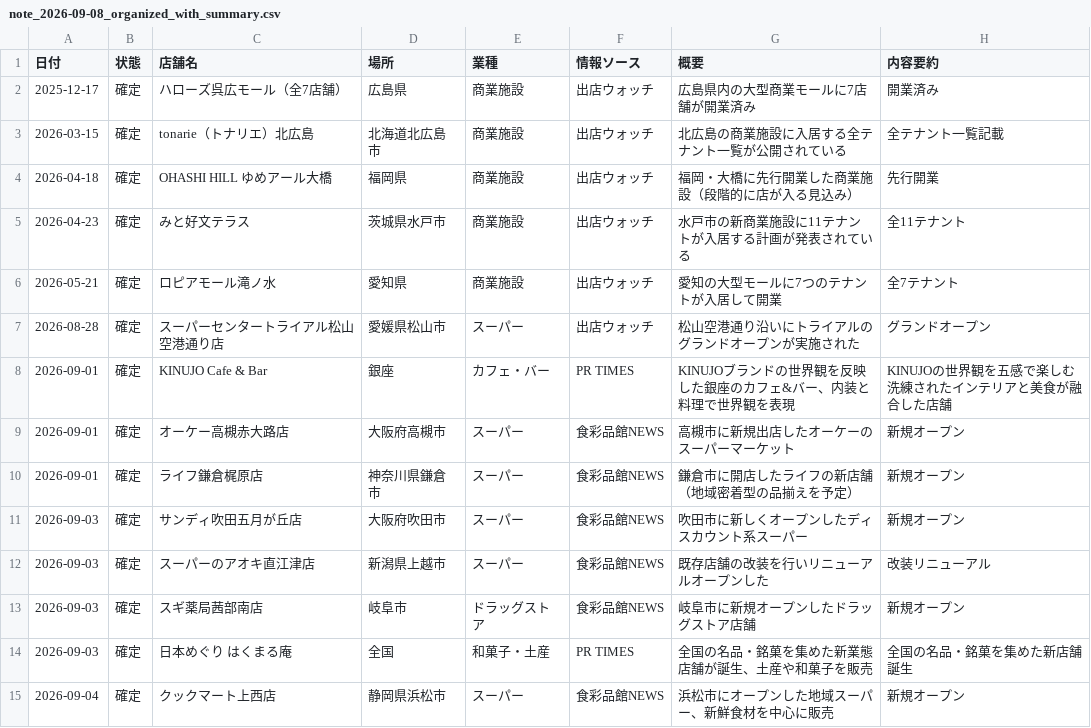
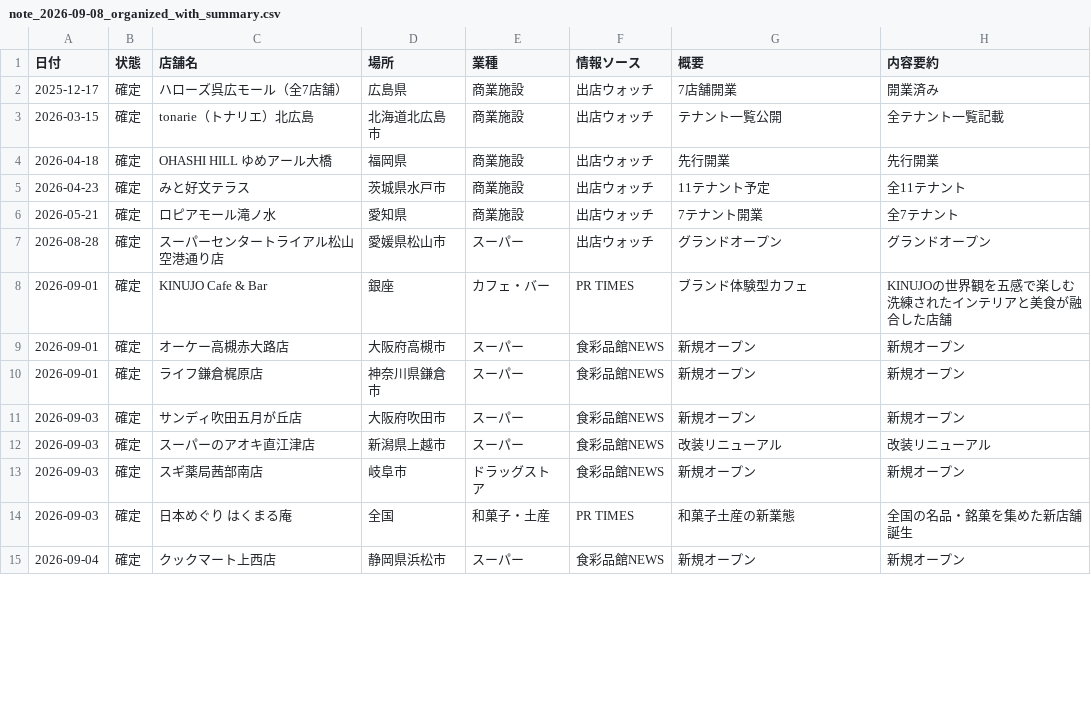
Before and after one commit to yujichan1-hub/newshop_collector, a CSV file: output/note_2026-09-08_organized_with_summary.csv, drawn as a sheet; only a part is shown; the diff covers the shown part only.

Commit message:
Shorten '概要' to headline-style summaries for note_2026-09-08_organized_with_summary.csv

```diff
--- a/output/note_2026-09-08_organized_with_summary.csv
+++ b/output/note_2026-09-08_organized_with_summary.csv
@@ -1,15 +1,15 @@
 日付,状態,店舗名,場所,業種,情報ソース,概要,内容要約
-2025-12-17,確定,ハローズ呉広モール（全7店舗）,広島県,商業施設,出店ウォッチ,広島県内の大型商業モールに7店舗が開業済み,開業済み
-2026-03-15,確定,tonarie（トナリエ）北広島,北海道北広島市,商業施設,出店ウォッチ,北広島の商業施設に入居する全テナント一覧が公開されている,全テナント一覧記載
-2026-04-18,確定,OHASHI HILL ゆめアール大橋,福岡県,商業施設,出店ウォッチ,福岡・大橋に先行開業した商業施設（段階的に店が入る見込み）,先行開業
-2026-04-23,確定,みと好文テラス,茨城県水戸市,商業施設,出店ウォッチ,水戸市の新商業施設に11テナントが入居する計画が発表されている,全11テナント
-2026-05-21,確定,ロピアモール滝ノ水,愛知県,商業施設,出店ウォッチ,愛知の大型モールに7つのテナントが入居して開業,全7テナント
-2026-08-28,確定,スーパーセンタートライアル松山空港通り店,愛媛県松山市,スーパー,出店ウォッチ,松山空港通り沿いにトライアルのグランドオープンが実施された,グランドオープン
-2026-09-01,確定,KINUJO Cafe & Bar,銀座,カフェ・バー,PR TIMES,KINUJOブランドの世界観を反映した銀座のカフェ&バー、内装と料理で世界観を表現,KINUJOの世界観を五感で楽しむ洗練されたインテリアと美食が融合した店舗
-2026-09-01,確定,オーケー高槻赤大路店,大阪府高槻市,スーパー,食彩品館NEWS,高槻市に新規出店したオーケーのスーパーマーケット,新規オープン
-2026-09-01,確定,ライフ鎌倉梶原店,神奈川県鎌倉市,スーパー,食彩品館NEWS,鎌倉市に開店したライフの新店舗（地域密着型の品揃えを予定）,新規オープン
-2026-09-03,確定,サンディ吹田五月が丘店,大阪府吹田市,スーパー,食彩品館NEWS,吹田市に新しくオープンしたディスカウント系スーパー,新規オープン
-2026-09-03,確定,スーパーのアオキ直江津店,新潟県上越市,スーパー,食彩品館NEWS,既存店舗の改装を行いリニューアルオープンした,改装リニューアル
-2026-09-03,確定,スギ薬局茜部南店,岐阜市,ドラッグストア,食彩品館NEWS,岐阜市に新規オープンしたドラッグストア店舗,新規オープン
-2026-09-03,確定,日本めぐり はくまる庵,全国,和菓子・土産,PR TIMES,全国の名品・銘菓を集めた新業態店舗が誕生、土産や和菓子を販売,全国の名品・銘菓を集めた新店舗誕生
-2026-09-04,確定,クックマート上西店,静岡県浜松市,スーパー,食彩品館NEWS,浜松市にオープンした地域スーパー、新鮮食材を中心に販売,新規オープン
+2025-12-17,確定,ハローズ呉広モール（全7店舗）,広島県,商業施設,出店ウォッチ,7店舗開業,開業済み
+2026-03-15,確定,tonarie（トナリエ）北広島,北海道北広島市,商業施設,出店ウォッチ,テナント一覧公開,全テナント一覧記載
+2026-04-18,確定,OHASHI HILL ゆめアール大橋,福岡県,商業施設,出店ウォッチ,先行開業,先行開業
+2026-04-23,確定,みと好文テラス,茨城県水戸市,商業施設,出店ウォッチ,11テナント予定,全11テナント
+2026-05-21,確定,ロピアモール滝ノ水,愛知県,商業施設,出店ウォッチ,7テナント開業,全7テナント
+2026-08-28,確定,スーパーセンタートライアル松山空港通り店,愛媛県松山市,スーパー,出店ウォッチ,グランドオープン,グランドオープン
+2026-09-01,確定,KINUJO Cafe & Bar,銀座,カフェ・バー,PR TIMES,ブランド体験型カフェ,KINUJOの世界観を五感で楽しむ洗練されたインテリアと美食が融合した店舗
+2026-09-01,確定,オーケー高槻赤大路店,大阪府高槻市,スーパー,食彩品館NEWS,新規オープン,新規オープン
+2026-09-01,確定,ライフ鎌倉梶原店,神奈川県鎌倉市,スーパー,食彩品館NEWS,新規オープン,新規オープン
+2026-09-03,確定,サンディ吹田五月が丘店,大阪府吹田市,スーパー,食彩品館NEWS,新規オープン,新規オープン
+2026-09-03,確定,スーパーのアオキ直江津店,新潟県上越市,スーパー,食彩品館NEWS,改装リニューアル,改装リニューアル
+2026-09-03,確定,スギ薬局茜部南店,岐阜市,ドラッグストア,食彩品館NEWS,新規オープン,新規オープン
+2026-09-03,確定,日本めぐり はくまる庵,全国,和菓子・土産,PR TIMES,和菓子土産の新業態,全国の名品・銘菓を集めた新店舗誕生
+2026-09-04,確定,クックマート上西店,静岡県浜松市,スーパー,食彩品館NEWS,新規オープン,新規オープン
```
Also changed, not shown: 42 edited cells elsewhere in this file.
